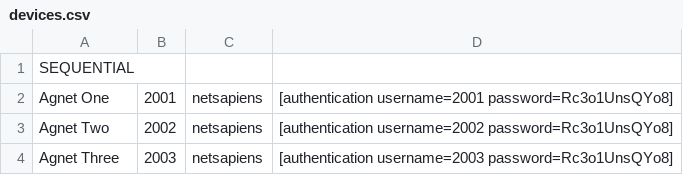
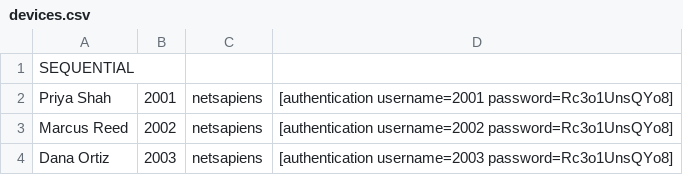
Before and after one commit to aaker/netsapiens-loadgenerator, a CSV file: sipp/csv/manual/devices.csv, drawn as a sheet.

```diff
--- a/sipp/csv/manual/devices.csv
+++ b/sipp/csv/manual/devices.csv
@@ -1,4 +1,4 @@
 SEQUENTIAL
-Agnet One;2001;netsapiens;[authentication username=2001 password=Rc3o1UnsQYo8]
-Agnet Two;2002;netsapiens;[authentication username=2002 password=Rc3o1UnsQYo8]
-Agnet Three;2003;netsapiens;[authentication username=2003 password=Rc3o1UnsQYo8]
+Priya Shah;2001;netsapiens;[authentication username=2001 password=Rc3o1UnsQYo8]
+Marcus Reed;2002;netsapiens;[authentication username=2002 password=Rc3o1UnsQYo8]
+Dana Ortiz;2003;netsapiens;[authentication username=2003 password=Rc3o1UnsQYo8]
```
Also changed, not shown: 36 other files.
